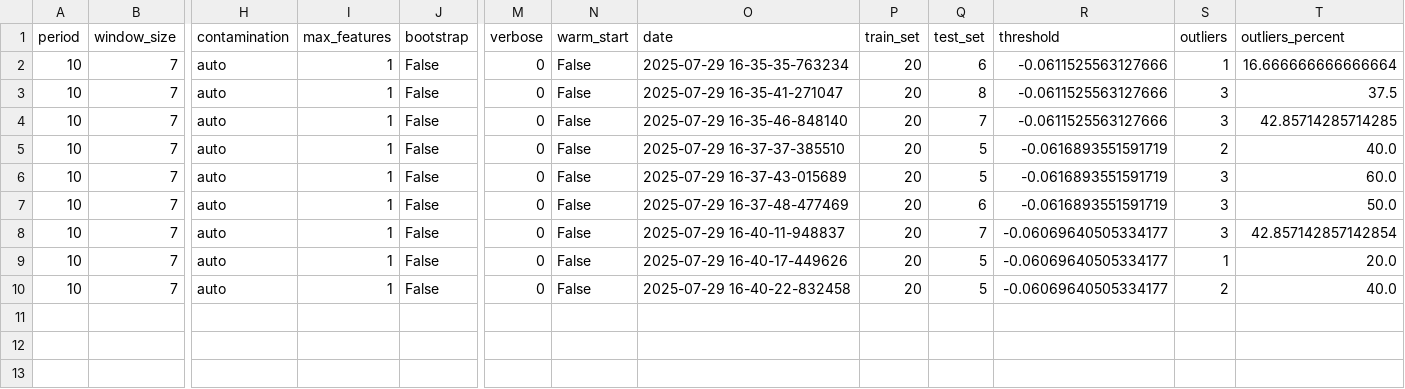
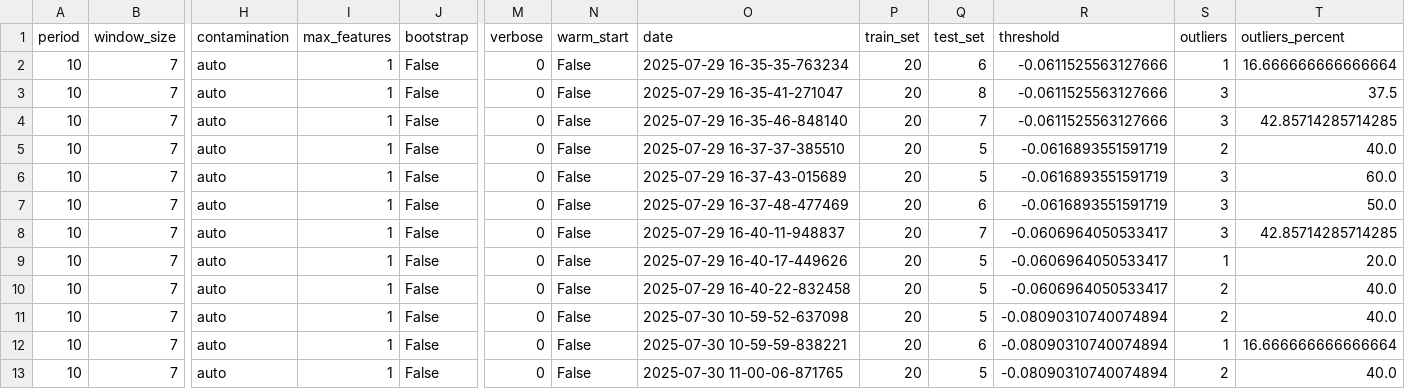
Before and after one commit to odea-project/StreamPort, a CSV file: dev/test_record.csv, drawn as a sheet; only a part is shown, gaps mark what is left out; rows hold the shown columns only; the diff names each change by its address in the sheet, - before the commit and + after, or states it on an @@ line.

```diff
--- a/dev/test_record.csv
+++ b/dev/test_record.csv
-R8:R10 (threshold): -0.06069640505334177
+R8:R10 (threshold): -0.0606964050533417
-T8 (outliers_percent): 42.857142857142854
+T8 (outliers_percent): 42.85714285714285
+row 11: 10 | 7 | auto | 1 | False | 0 | False | 2025-07-30 10-59-52-637098 | 20 | 5 | -0.08090310740074894 | 2 | 40.0
+row 12: 10 | 7 | auto | 1 | False | 0 | False | 2025-07-30 10-59-59-838221 | 20 | 6 | -0.08090310740074894 | 1 | 16.666666666666664
+row 13: 10 | 7 | auto | 1 | False | 0 | False | 2025-07-30 11-00-06-871765 | 20 | 5 | -0.08090310740074894 | 2 | 40.0
```
Also changed, not shown: dev/test_summary.csv, 38 other files.
